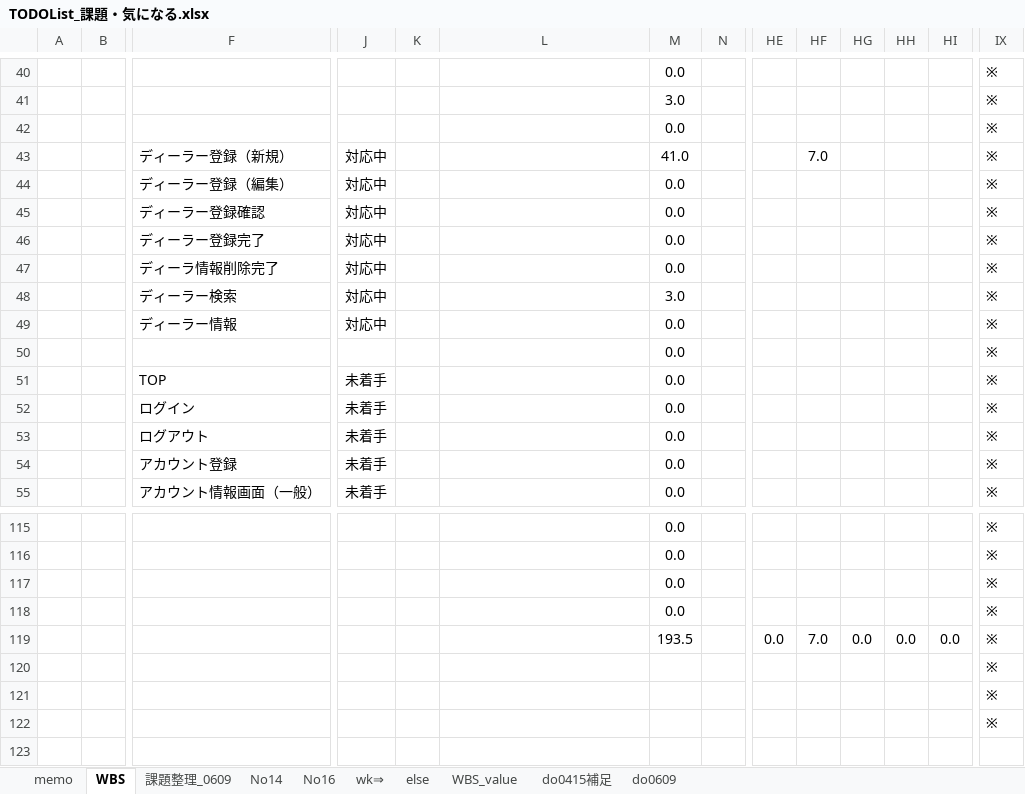
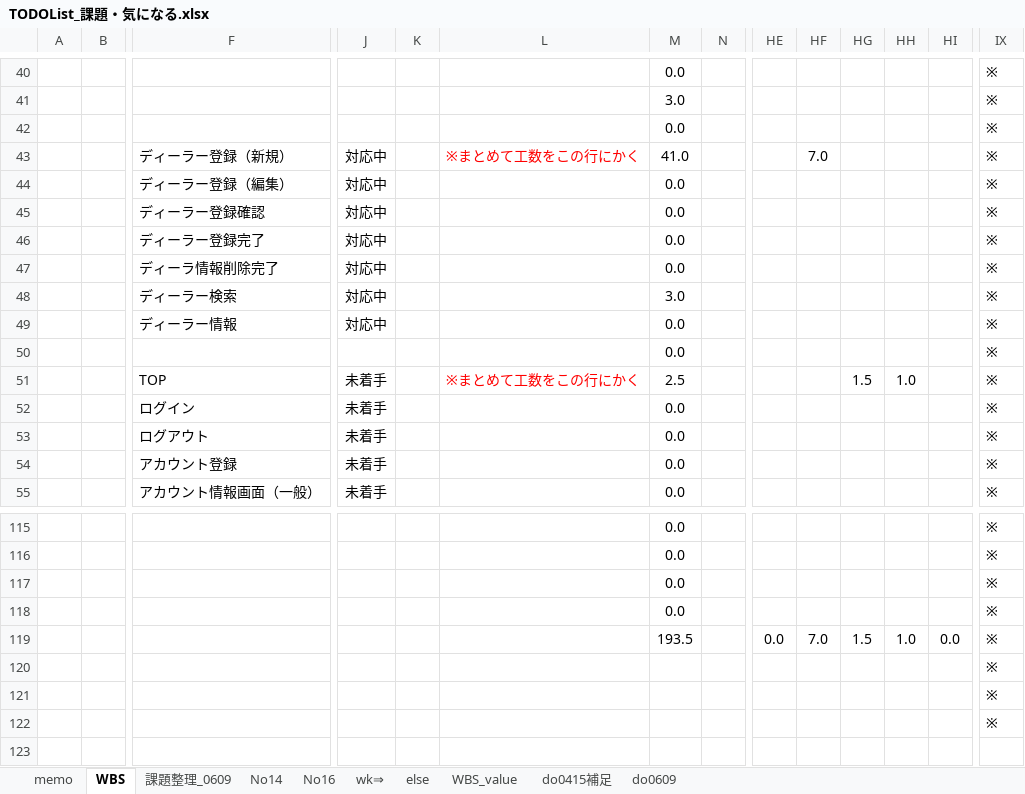
Before and after one commit to gitRock2016/WFS_Design, an Excel workbook: 99.work/TODOList_課題・気になる.xlsx, sheet WBS, drawn as a sheet; only a part is shown, gaps mark what is left out; values as stored, in another font and other column widths than the file's, no borders; charts and pictures and conditional formats not drawn; removed rows and columns are numbered as before the commit, all else as after; rows hold the shown columns only; the diff names each change by its address in the sheet, - before the commit and + after, or states it on an @@ line.

Commit message:
1105時点最新

```diff
--- a/99.work/TODOList_課題・気になる.xlsx (sheet WBS)
+++ b/99.work/TODOList_課題・気になる.xlsx (sheet WBS)
-L43: (empty)
+L43: ※まとめて工数をこの行にかく
-row 51:  |  | TOP | 未着手 |  |  | 0.0 |  |  |  |  |  |  | ※
+row 51:  |  | TOP | 未着手 |  | ※まとめて工数をこの行にかく | 2.5 |  |  |  | 1.5 | 1.0 |  | ※
-HG119: 0.0
+HG119: 1.5
-HH119: 0.0
+HH119: 1.0
```
Also changed, not shown: charts or pictures.
